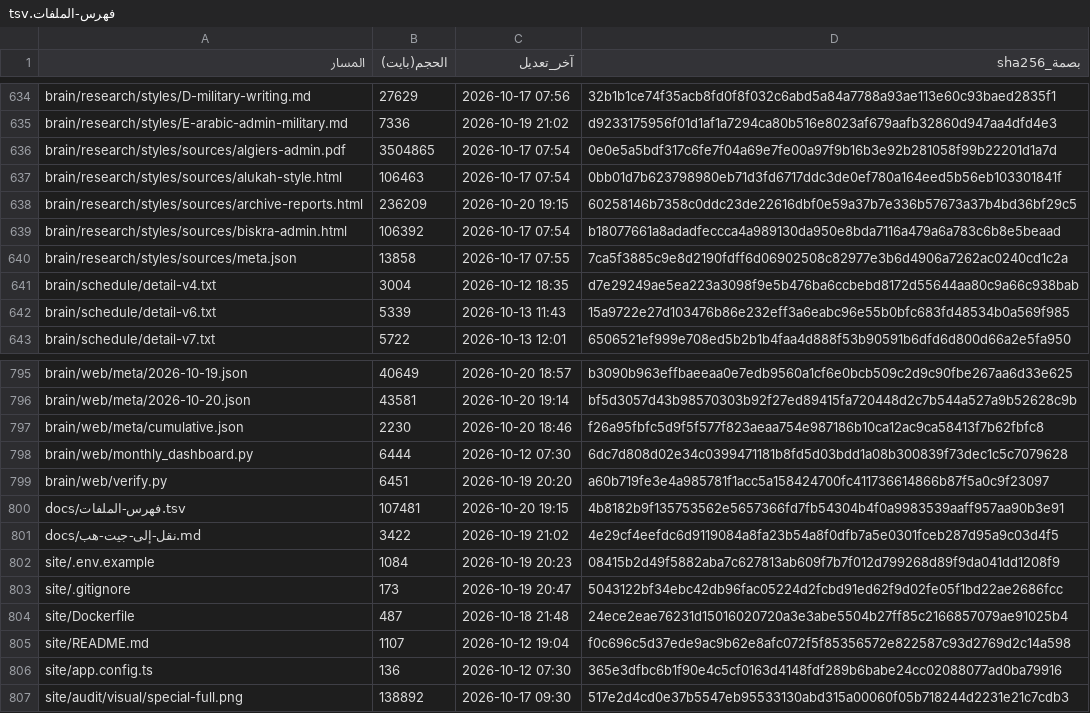
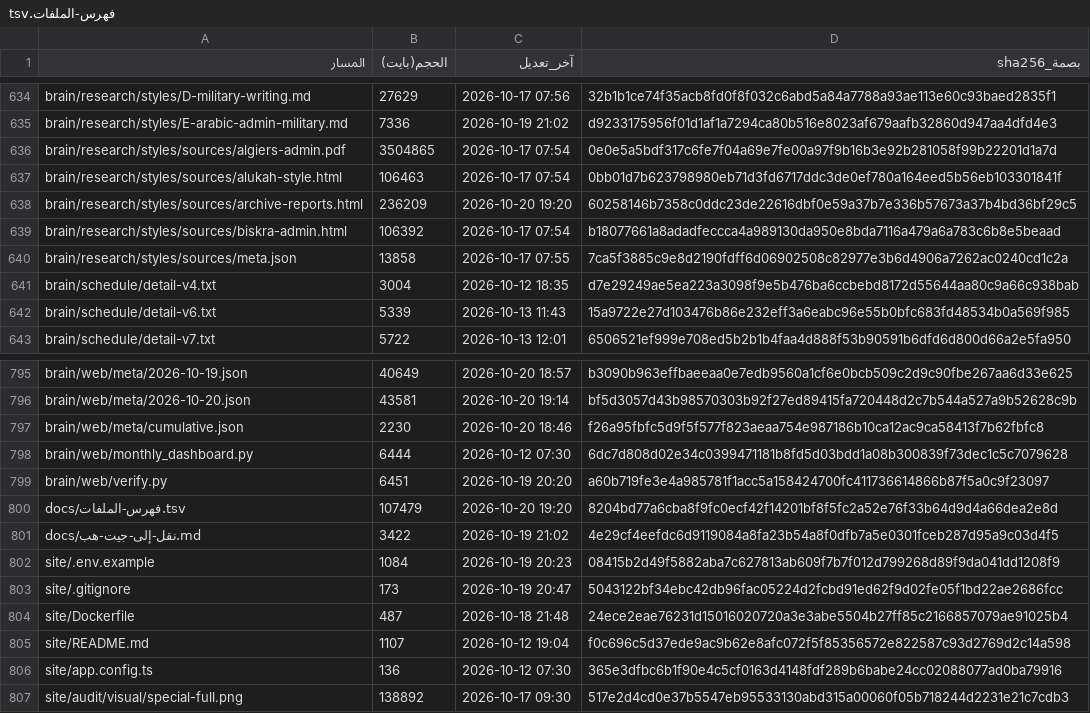
Before and after one commit to fahadaldoseri/mda-marine-system, a TSV file: docs/فهرس-الملفات.tsv, drawn as a sheet; only a part is shown, gaps mark what is left out; the diff covers the shown part only.

```diff
--- a/docs/فهرس-الملفات.tsv
+++ b/docs/فهرس-الملفات.tsv
@@ -637,3 +637,3 @@ brain/research/styles/sources/algiers-admin.pdf	3504865	2026-10-17 07:54	0e0e5a5
 brain/research/styles/sources/alukah-style.html	106463	2026-10-17 07:54	0bb01d7b623798980eb71d3fd6717ddc3de0ef780a164eed5b56eb103301841f
-brain/research/styles/sources/archive-reports.html	236209	2026-10-20 19:15	60258146b7358c0ddc23de22616dbf0e59a37b7e336b57673a37b4bd36bf29c5
+brain/research/styles/sources/archive-reports.html	236209	2026-10-20 19:20	60258146b7358c0ddc23de22616dbf0e59a37b7e336b57673a37b4bd36bf29c5
 brain/research/styles/sources/biskra-admin.html	106392	2026-10-17 07:54	b18077661a8adadfeccca4a989130da950e8bda7116a479a6a783c6b8e5beaad
@@ -799,3 +799,3 @@ brain/web/monthly_dashboard.py	6444	2026-10-12 07:30	6dc7d808d02e34c0399471181b8
 brain/web/verify.py	6451	2026-10-19 20:20	a60b719fe3e4a985781f1acc5a158424700fc411736614866b87f5a0c9f23097
-docs/فهرس-الملفات.tsv	107481	2026-10-20 19:15	4b8182b9f135753562e5657366fd7fb54304b4f0a9983539aaff957aa90b3e91
+docs/فهرس-الملفات.tsv	107479	2026-10-20 19:20	8204bd77a6cba8f9fc0ecf42f14201bf8f5fc2a52e76f33b64d9d4a66dea2e8d
 docs/نقل-إلى-جيت-هب.md	3422	2026-10-19 21:02	4e29cf4eefdc6d9119084a8fa23b54a8f0dfb7a5e0301fceb287d95a9c03d4f5
```
Also changed, not shown: 30 edited cells elsewhere in this file, 9 other files.
